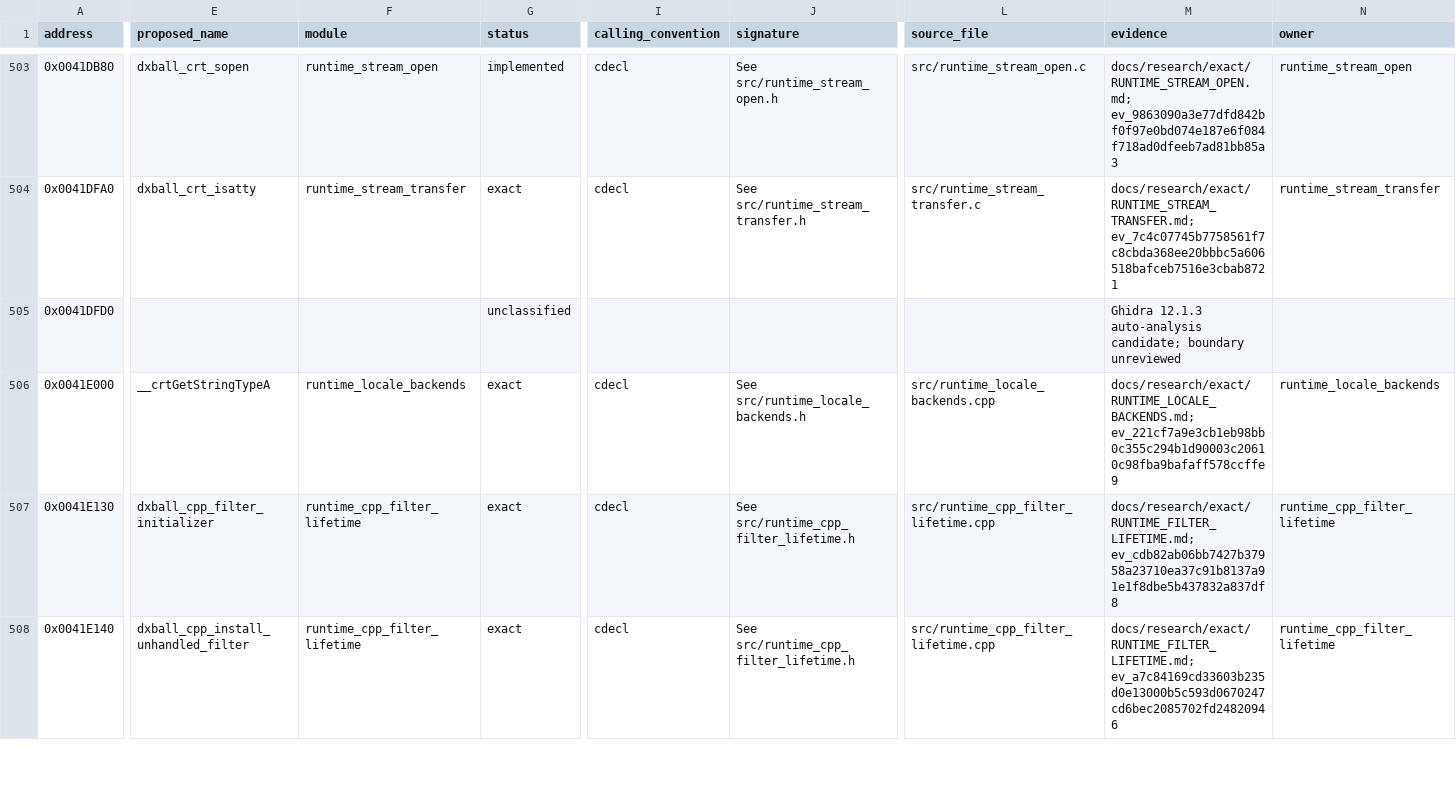
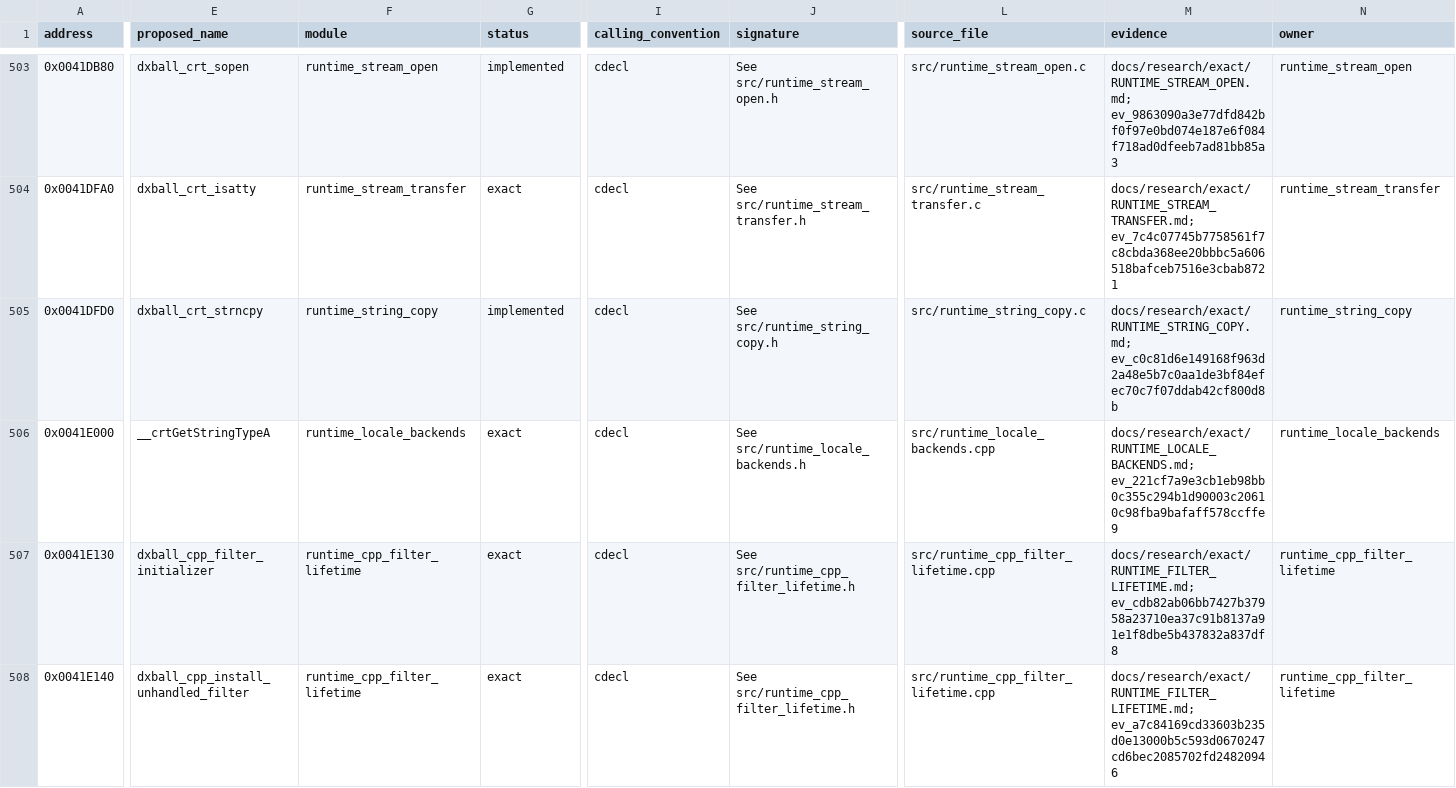
Before and after one commit to N0zoM1z0/dx-ball, a CSV file: config/functions.csv, drawn as a sheet; only a part is shown, gaps mark what is left out; the diff covers the shown part only; the diff names each change by its address in the sheet, - before the commit and + after, or states it on an @@ line.

Commit message:
gpt-6.1-sol: recover bounded string copy and append
Restore real nonoverlapping byte phases for strncpy and strncat from immutable PE, pinned LIBC and direct REA evidence. One VC4 compilation plus native/i686 strict compilation executed; whole-body differences56/68 remain candidates, with no exact gain or loss. Reuse all315 preceding exacts and102 candidate products with verified unchanged hashes. Source428, candidates104, exact315/code69003. No runtime or game tests. Preserve unique evidence and products; three SHA-verified recoverable gzip carriers release1671168 allocated bytes.

```diff
--- a/config/functions.csv
+++ b/config/functions.csv
-E505 (proposed_name): (empty)
+E505 (proposed_name): dxball_crt_strncpy
-F505 (module): (empty)
+F505 (module): runtime_string_copy
-G505 (status): unclassified
+G505 (status): implemented
-I505 (calling_convention): (empty)
+I505 (calling_convention): cdecl
-J505 (signature): (empty)
+J505 (signature): See src/runtime_string_copy.h
-L505 (source_file): (empty)
+L505 (source_file): src/runtime_string_copy.c
-M505 (evidence): Ghidra 12.1.3 auto-analysis candidate; boundary unreviewed
+M505 (evidence): docs/research/exact/RUNTIME_STRING_COPY.md; ev_c0c81d6e149168f963d2a48e5b7c0aa1de3bf84efec70c7f07ddab42cf800d8b
-N505 (owner): (empty)
+N505 (owner): runtime_string_copy
```
Also changed, not shown: 10 edited cells elsewhere in this file, config/function-origins.csv, config/implemented.csv, 9 other files.
